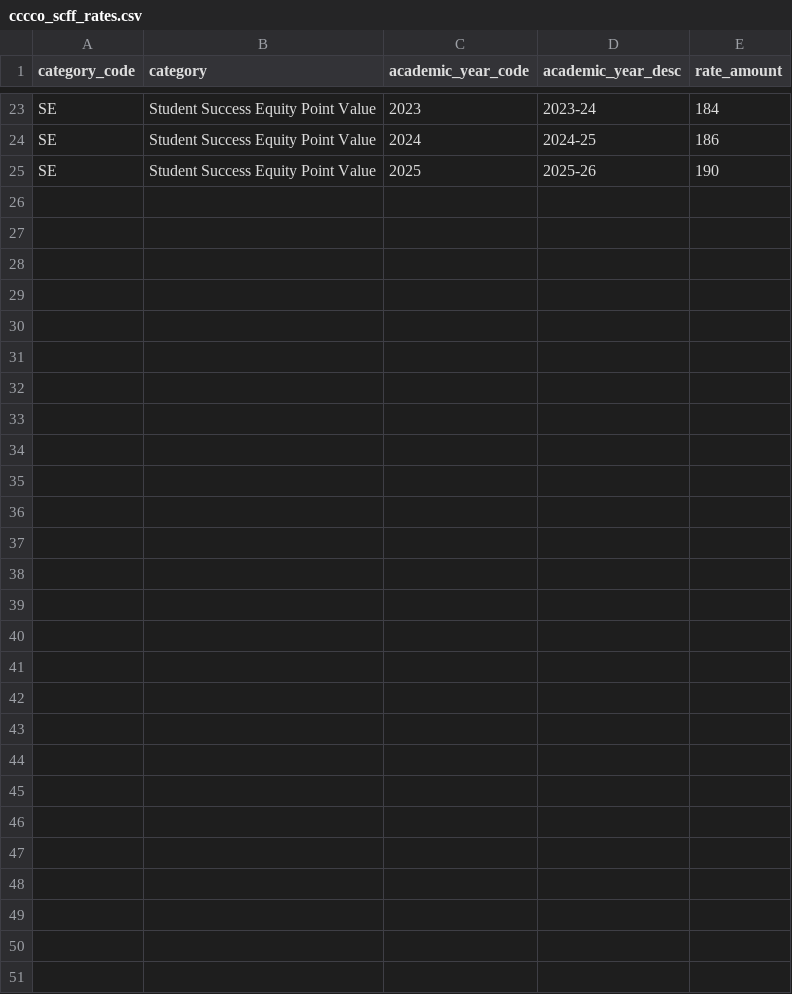
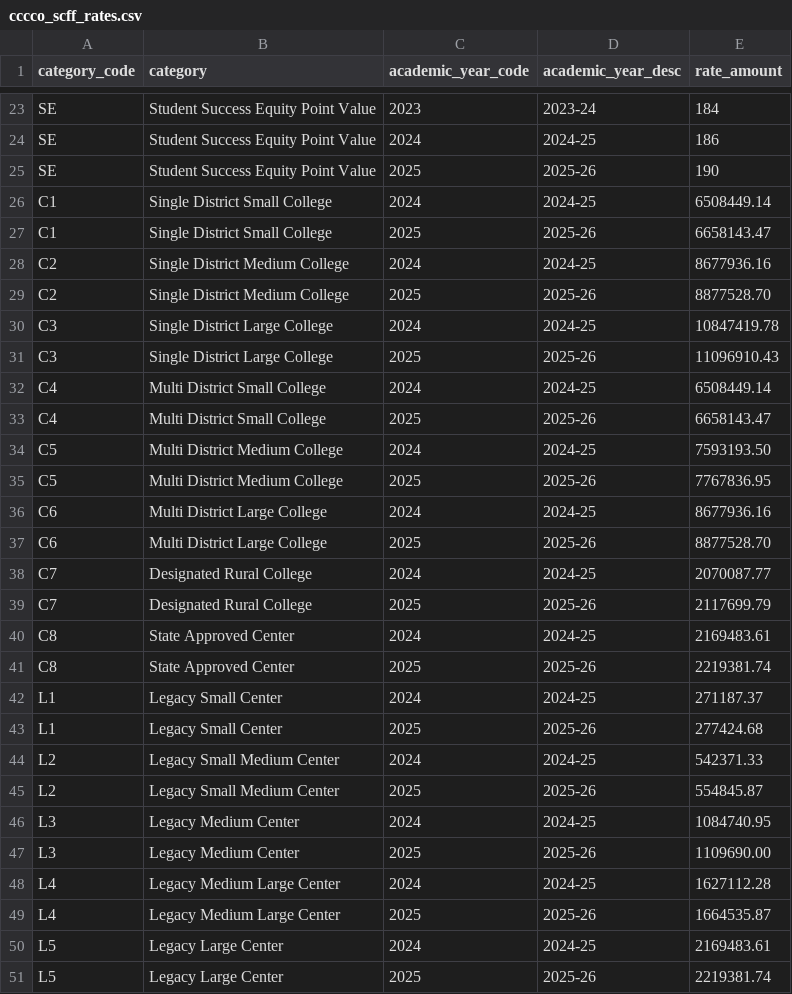
Before and after one commit to hi-data-campus/data-campus-ccc, a CSV file: seeds/cccco_scff_rates.csv, drawn as a sheet; only a part is shown, gaps mark what is left out; the diff covers the shown part only.

Commit message:
FTES Points and District Size Funding
* Add 5 FTES funding categories to points seed
* Add "FTES" to scff rate labels
* Add district size funding rates

```diff
--- a/seeds/cccco_scff_rates.csv
+++ b/seeds/cccco_scff_rates.csv
@@ -25 +25,27 @@ SE,Student Success Equity Point Value,2024,2024-25,186
 SE,Student Success Equity Point Value,2025,2025-26,190
+C1,Single District Small College,2024,2024-25,6508449.14
+C1,Single District Small College,2025,2025-26,6658143.47
+C2,Single District Medium College,2024,2024-25,8677936.16
+C2,Single District Medium College,2025,2025-26,8877528.70
+C3,Single District Large College,2024,2024-25,10847419.78
+C3,Single District Large College,2025,2025-26,11096910.43
+C4,Multi District Small College,2024,2024-25,6508449.14
+C4,Multi District Small College,2025,2025-26,6658143.47
+C5,Multi District Medium College,2024,2024-25,7593193.50
+C5,Multi District Medium College,2025,2025-26,7767836.95
+C6,Multi District Large College,2024,2024-25,8677936.16
+C6,Multi District Large College,2025,2025-26,8877528.70
+C7,Designated Rural College,2024,2024-25,2070087.77
+C7,Designated Rural College,2025,2025-26,2117699.79
+C8,State Approved Center,2024,2024-25,2169483.61
+C8,State Approved Center,2025,2025-26,2219381.74
+L1,Legacy Small Center,2024,2024-25,271187.37
+L1,Legacy Small Center,2025,2025-26,277424.68
+L2,Legacy Small Medium Center,2024,2024-25,542371.33
+L2,Legacy Small Medium Center,2025,2025-26,554845.87
+L3,Legacy Medium Center,2024,2024-25,1084740.95
+L3,Legacy Medium Center,2025,2025-26,1109690.00
+L4,Legacy Medium Large Center,2024,2024-25,1627112.28
+L4,Legacy Medium Large Center,2025,2025-26,1664535.87
+L5,Legacy Large Center,2024,2024-25,2169483.61
+L5,Legacy Large Center,2025,2025-26,2219381.74
```
Also changed, not shown: 15 edited cells elsewhere in this file, seeds/cccco_scff_points.csv.
